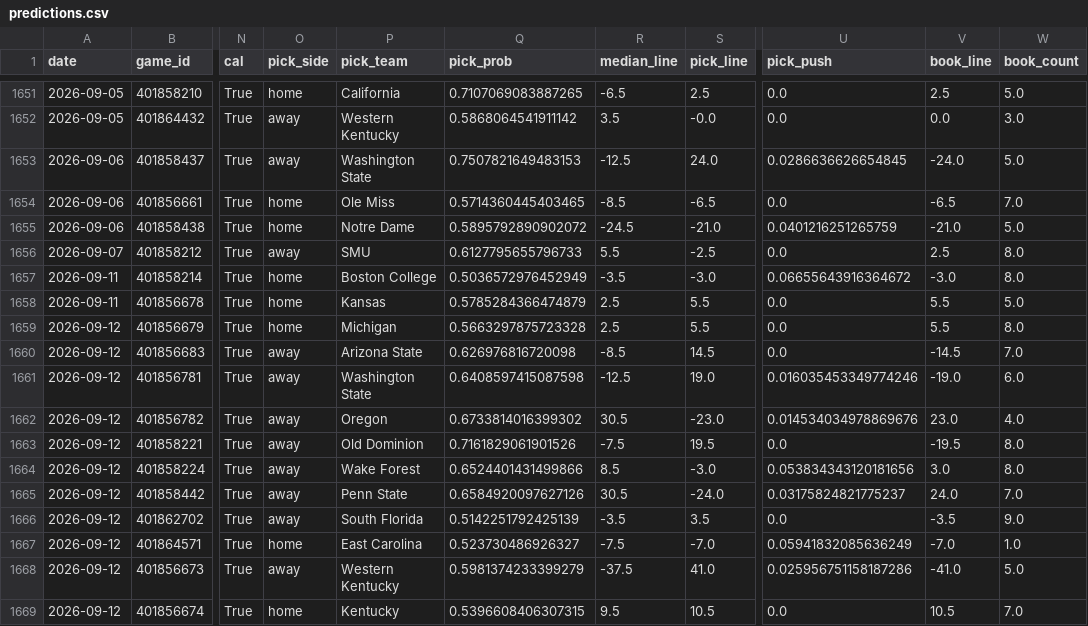
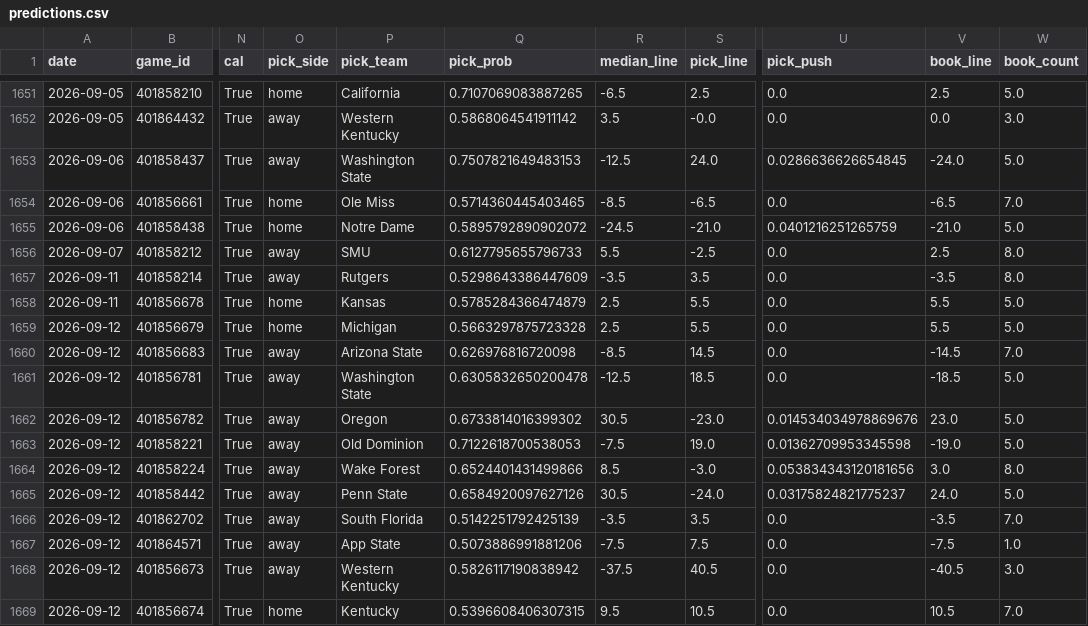
Before and after one commit to azcal/mbm-ncaaf, a CSV file: logs/predictions.csv, drawn as a sheet; only a part is shown, gaps mark what is left out; the diff covers the shown part only; the diff names each change by its address in the sheet, - before the commit and + after, or states it on an @@ line.

```diff
--- a/logs/predictions.csv
+++ b/logs/predictions.csv
-O1657 (pick_side): home
+O1657 (pick_side): away
-P1657 (pick_team): Boston College
+P1657 (pick_team): Rutgers
-Q1657 (pick_prob): 0.5036572976452949
+Q1657 (pick_prob): 0.5298643386447609
-S1657 (pick_line): -3.0
+S1657 (pick_line): 3.5
-U1657 (pick_push): 0.06655643916364672
+U1657 (pick_push): 0.0
-V1657 (book_line): -3.0
+V1657 (book_line): -3.5
-W1659 (book_count): 8.0
+W1659 (book_count): 5.0
-Q1661 (pick_prob): 0.6408597415087598
+Q1661 (pick_prob): 0.6305832650200478
-S1661 (pick_line): 19.0
+S1661 (pick_line): 18.5
-U1661 (pick_push): 0.016035453349774246
+U1661 (pick_push): 0.0
-V1661 (book_line): -19.0
+V1661 (book_line): -18.5
-W1661 (book_count): 6.0
+W1661 (book_count): 5.0
-W1662 (book_count): 4.0
+W1662 (book_count): 5.0
-Q1663 (pick_prob): 0.7161829061901526
+Q1663 (pick_prob): 0.7122618700538053
-S1663 (pick_line): 19.5
+S1663 (pick_line): 19.0
-U1663 (pick_push): 0.0
+U1663 (pick_push): 0.01362709953345598
-V1663 (book_line): -19.5
+V1663 (book_line): -19.0
-W1663 (book_count): 8.0
+W1663 (book_count): 5.0
-W1665 (book_count): 7.0
+W1665 (book_count): 5.0
-W1666 (book_count): 9.0
+W1666 (book_count): 7.0
-O1667 (pick_side): home
+O1667 (pick_side): away
-P1667 (pick_team): East Carolina
+P1667 (pick_team): App State
-Q1667 (pick_prob): 0.523730486926327
+Q1667 (pick_prob): 0.5073886991881206
-S1667 (pick_line): -7.0
+S1667 (pick_line): 7.5
-U1667 (pick_push): 0.05941832085636249
+U1667 (pick_push): 0.0
-V1667 (book_line): -7.0
+V1667 (book_line): -7.5
-Q1668 (pick_prob): 0.5981374233399279
+Q1668 (pick_prob): 0.5826117190838942
-S1668 (pick_line): 41.0
+S1668 (pick_line): 40.5
-U1668 (pick_push): 0.025956751158187286
+U1668 (pick_push): 0.0
-V1668 (book_line): -41.0
+V1668 (book_line): -40.5
-W1668 (book_count): 5.0
+W1668 (book_count): 3.0
```
Also changed, not shown: 51 edited cells elsewhere in this file, logs/picks.csv, 2 other files.
